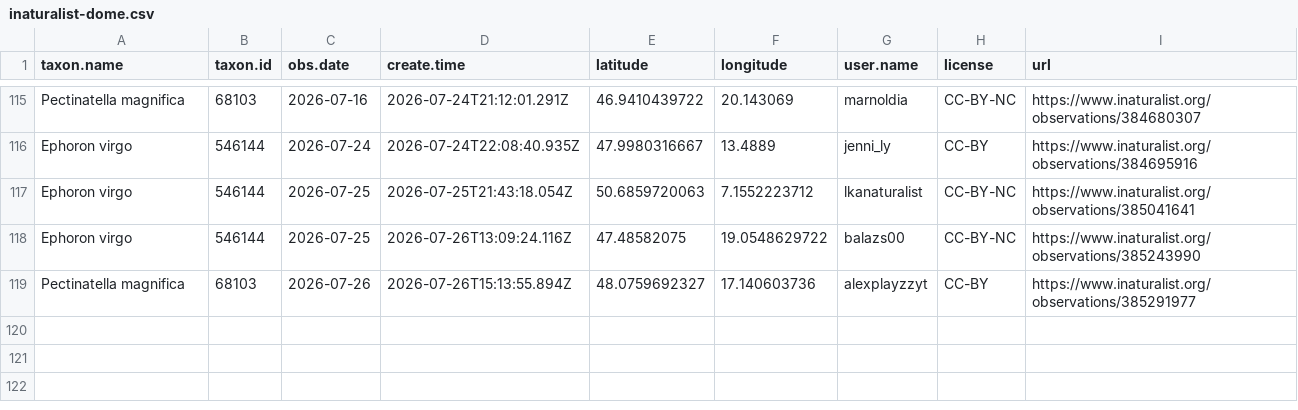
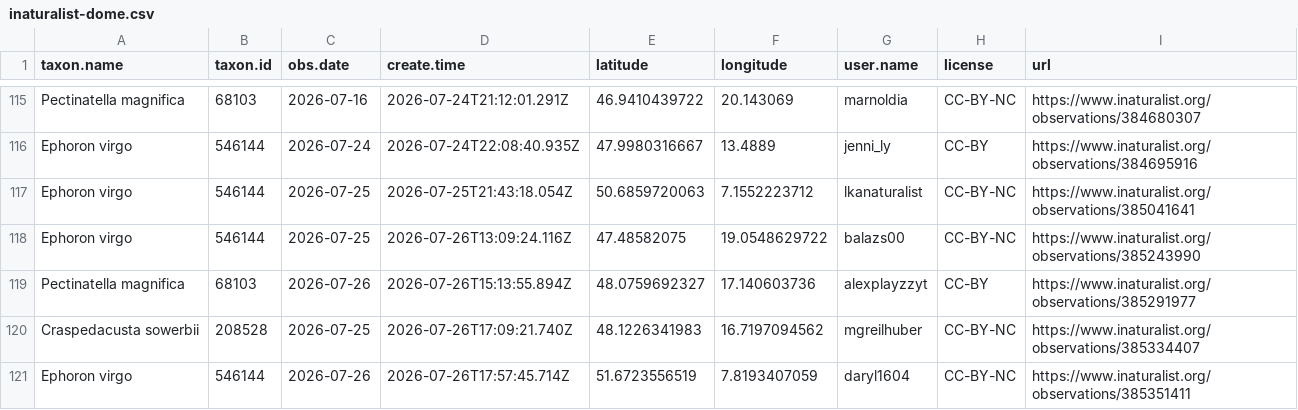
Before and after one commit to adam-egri/dome, a CSV file: inaturalist-dome.csv, drawn as a sheet; only a part is shown, gaps mark what is left out; the diff names each change by its address in the sheet, - before the commit and + after, or states it on an @@ line.

Commit message:
scheduled commit

```diff
--- a/inaturalist-dome.csv
+++ b/inaturalist-dome.csv
+row 120: Craspedacusta sowerbii | 208528 | 2026-07-25 | 2026-07-26T17:09:21.740Z | 48.1226341983 | 16.7197094562 | mgreilhuber | CC-BY-NC | https://www.inaturalist.org/observations/385334407
+row 121: Ephoron virgo | 546144 | 2026-07-26 | 2026-07-26T17:57:45.714Z | 51.6723556519 | 7.8193407059 | daryl1604 | CC-BY-NC | https://www.inaturalist.org/observations/385351411
```
